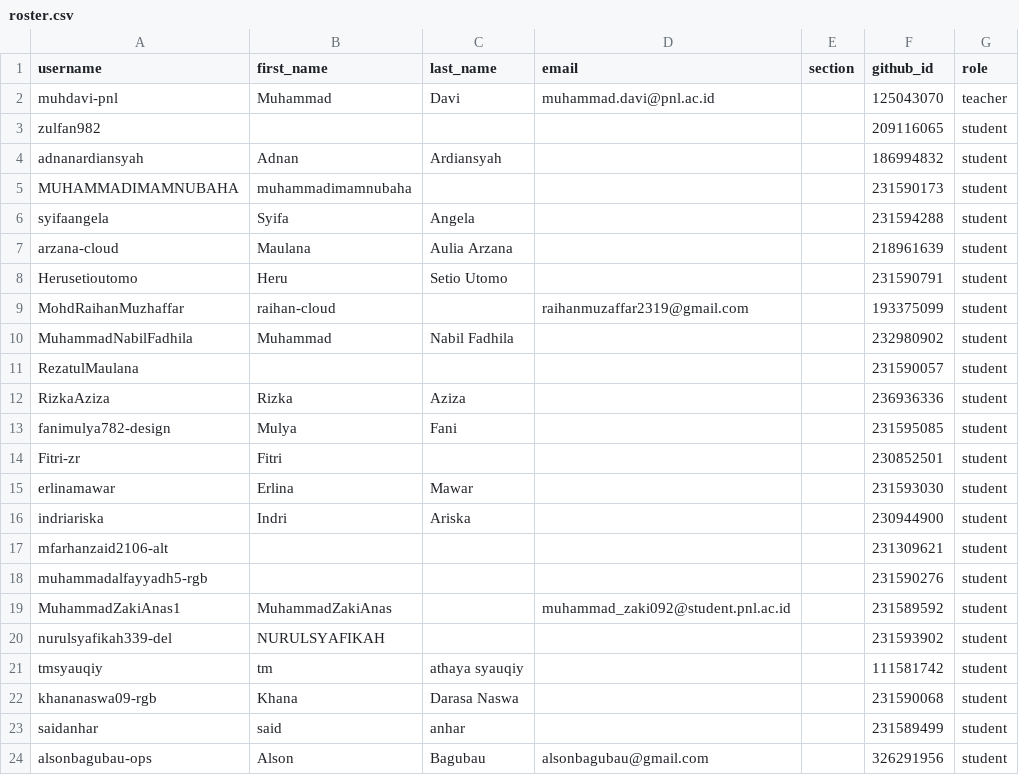
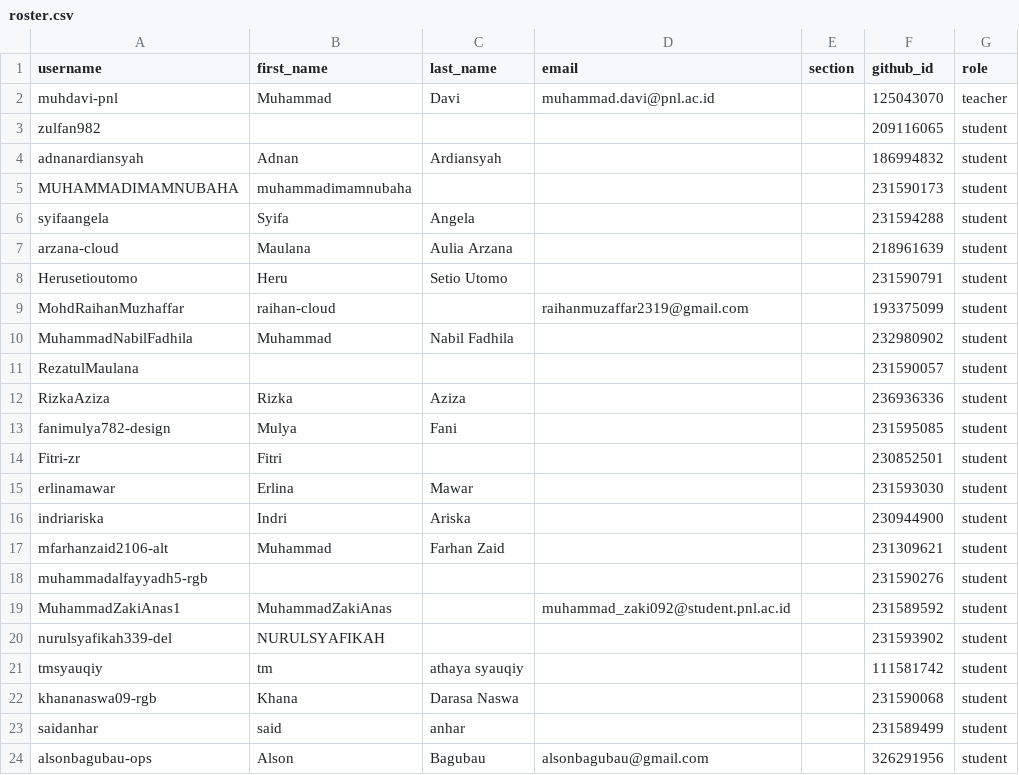
Before and after one commit to tik-pnl/classroom50, a CSV file: 2024-trkj-b/roster.csv, drawn as a sheet.

Commit message:
[Classroom 50] Edit student: 2024-trkj-b/mfarhanzaid2106-alt

```diff
--- a/2024-trkj-b/roster.csv
+++ b/2024-trkj-b/roster.csv
@@ -16,3 +16,3 @@ erlinamawar,Erlina,Mawar,,,231593030,student
 indriariska,Indri,Ariska,,,230944900,student
-mfarhanzaid2106-alt,,,,,231309621,student
+mfarhanzaid2106-alt,Muhammad,Farhan Zaid,,,231309621,student
 muhammadalfayyadh5-rgb,,,,,231590276,student
```
